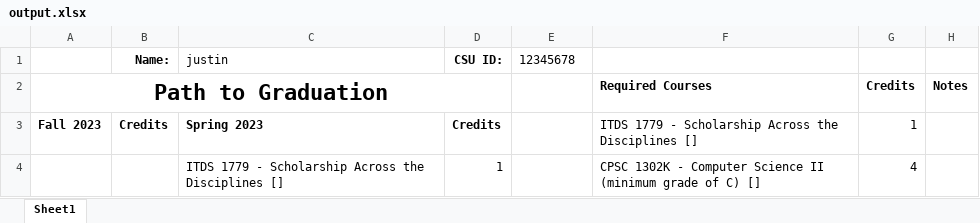
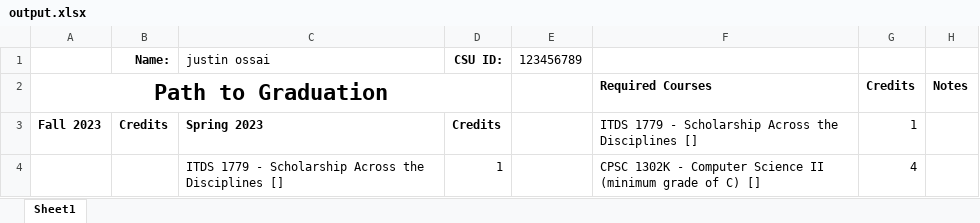
Before and after one commit to cesmith1/CPSC6177-Project-Team2, an Excel workbook: output.xlsx, sheet Sheet1, drawn as a sheet; only a part is shown; values as stored, in another font and other column widths than the file's, no borders; conditional formats not drawn; the diff names each change by its address in the sheet, - before the commit and + after, or states it on an @@ line.

Commit message:
cleaned up test print output
cleaned up test print output

```diff
--- a/output.xlsx (sheet Sheet1)
+++ b/output.xlsx (sheet Sheet1)
-C1: justin
+C1: justin ossai
-E1: 12345678
+E1: 123456789
```
Also changed, not shown: 1 other file.
